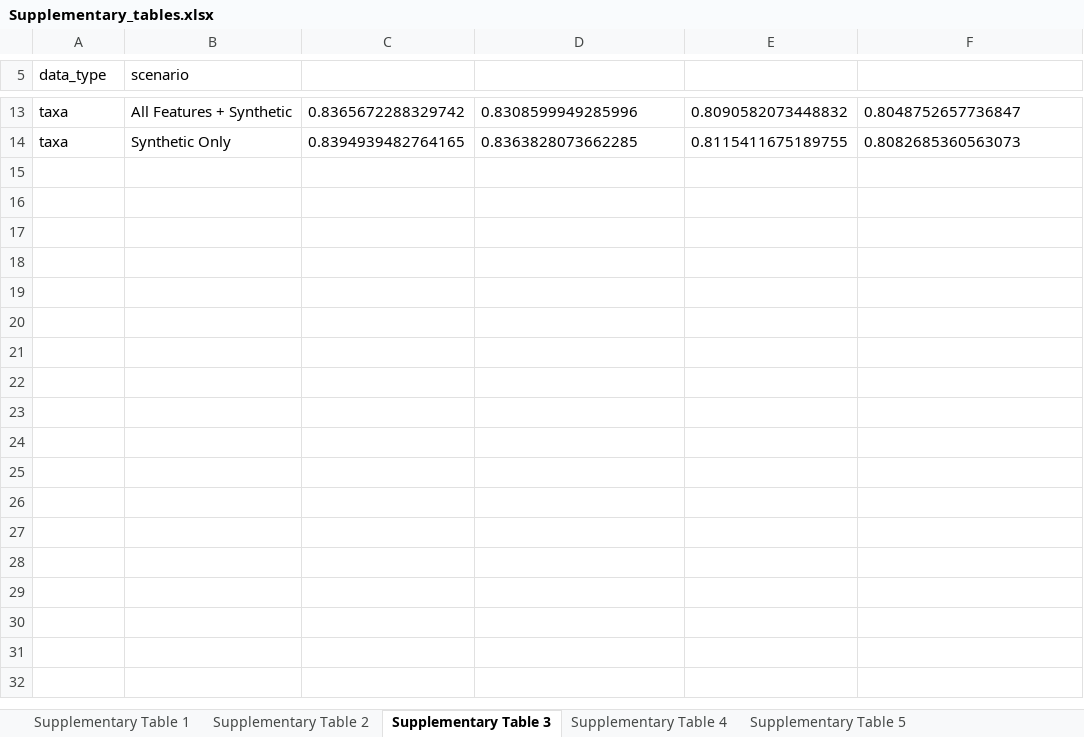
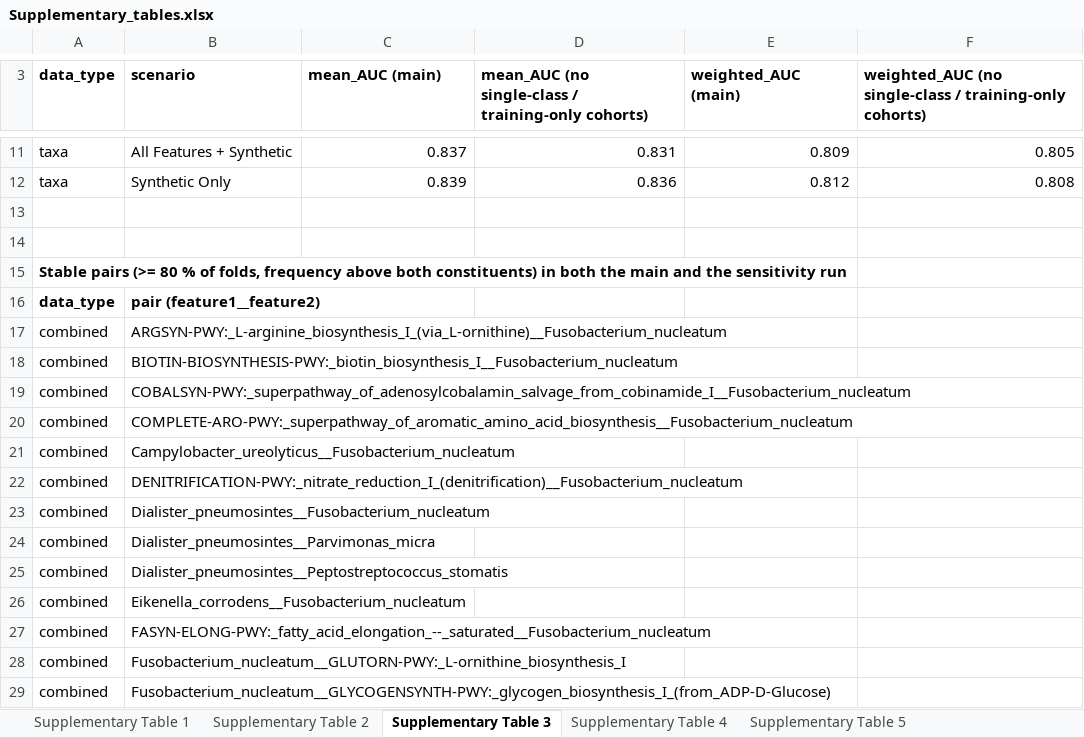
Before and after one commit to Kizielins/MDFS_synergies, an Excel workbook: manuscript/supplementary/Supplementary_tables.xlsx, sheet Supplementary Table 3, drawn as a sheet; only a part is shown, gaps mark what is left out; values as stored, in another font and other column widths than the file's, no borders; addresses are those after the commit; the diff covers the shown part only; the diff names each change by its address in the sheet, - before the commit and + after, or states it on an @@ line.

```diff
--- a/manuscript/supplementary/Supplementary_tables.xlsx (sheet Supplementary Table 3)
+++ b/manuscript/supplementary/Supplementary_tables.xlsx (sheet Supplementary Table 3)
-A3:B3 bold: off
+A3:B3 bold: on
-C3: (empty)
+C3: mean_AUC (main)
-D3: (empty)
+D3: mean_AUC (no single-class / training-only cohorts)
-E3: (empty)
+E3: weighted_AUC (main)
-F3: (empty)
+F3: weighted_AUC (no single-class / training-only cohorts)
-C11 (mean_AUC (main)): 0.8365672288329742
+C11 (mean_AUC (main)): 0.837
-D11: 0.8308599949285996
+D11: 0.831
-E11 (weighted_AUC (main)): 0.8090582073448832
+E11 (weighted_AUC (main)): 0.809
-F11: 0.8048752657736847
+F11: 0.805
-C12 (mean_AUC (main)): 0.8394939482764165
+C12 (mean_AUC (main)): 0.839
-D12: 0.8363828073662285
+D12: 0.836
-E12 (weighted_AUC (main)): 0.8115411675189755
+E12 (weighted_AUC (main)): 0.812
-F12: 0.8082685360563073
+F12: 0.808
+row 13: (empty)
+row 14: (empty)
+row 15: Stable pairs (>= 80 % of folds, frequency above both constituents) in both the main and the sensitivity run
+row 16: data_type | pair (feature1__feature2)
+row 17: combined | ARGSYN-PWY:_L-arginine_biosynthesis_I_(via_L-ornithine)__Fusobacterium_nucleatum
+row 18: combined | BIOTIN-BIOSYNTHESIS-PWY:_biotin_biosynthesis_I__Fusobacterium_nucleatum
+row 19: combined | COBALSYN-PWY:_superpathway_of_adenosylcobalamin_salvage_from_cobinamide_I__Fusobacterium_nucleatum
+row 20: combined | COMPLETE-ARO-PWY:_superpathway_of_aromatic_amino_acid_biosynthesis__Fusobacterium_nucleatum
+row 21: combined | Campylobacter_ureolyticus__Fusobacterium_nucleatum
+row 22: combined | DENITRIFICATION-PWY:_nitrate_reduction_I_(denitrification)__Fusobacterium_nucleatum
+row 23: combined | Dialister_pneumosintes__Fusobacterium_nucleatum
+row 24: combined | Dialister_pneumosintes__Parvimonas_micra
+row 25: combined | Dialister_pneumosintes__Peptostreptococcus_stomatis
+row 26: combined | Eikenella_corrodens__Fusobacterium_nucleatum
+row 27: combined | FASYN-ELONG-PWY:_fatty_acid_elongation_--_saturated__Fusobacterium_nucleatum
+row 28: combined | Fusobacterium_nucleatum__GLUTORN-PWY:_L-ornithine_biosynthesis_I
+row 29: combined | Fusobacterium_nucleatum__GLYCOGENSYNTH-PWY:_glycogen_biosynthesis_I_(from_ADP-D-Glucose)
```
Also changed, not shown: 51 added rows, 2 removed rows and 29 edited cells elsewhere in this sheet, sheet Supplementary Table 5, sheet Supplementary Table 7, sheet Supplementary Table 2, 16 other files.
